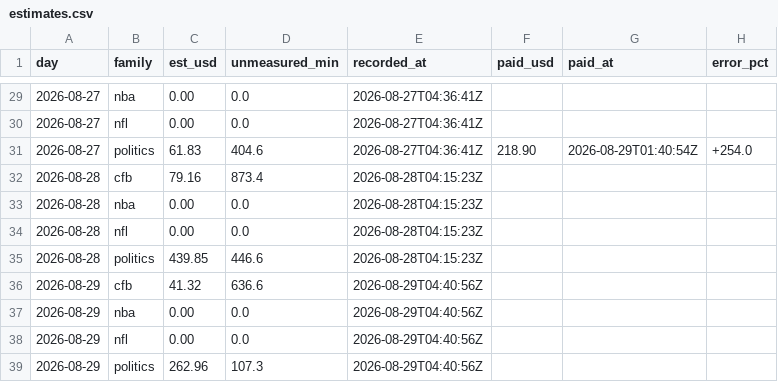
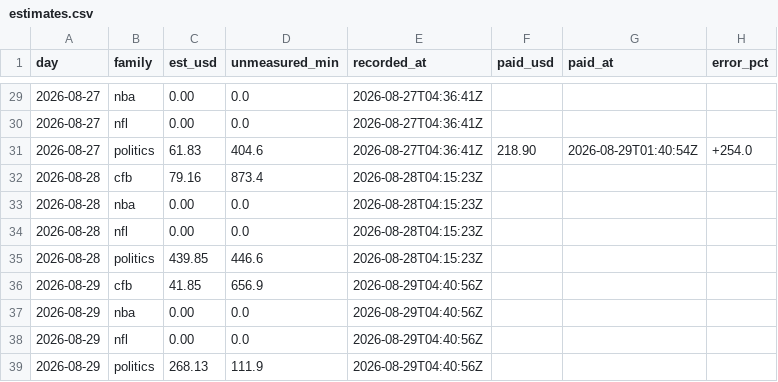
Before and after one commit to christophercox2-boop/liquidity-rewards, a CSV file: data/estimates.csv, drawn as a sheet; only a part is shown, gaps mark what is left out.

Commit message:
estimates: 2 rows [skip ci]

```diff
--- a/data/estimates.csv
+++ b/data/estimates.csv
@@ -35,5 +35,5 @@ day,family,est_usd,unmeasured_min,recorded_at,paid_usd,paid_at,error_pct
 2026-08-28,politics,439.85,446.6,2026-08-28T04:15:23Z,,,
-2026-08-29,cfb,41.32,636.6,2026-08-29T04:40:56Z,,,
+2026-08-29,cfb,41.85,656.9,2026-08-29T04:40:56Z,,,
 2026-08-29,nba,0.00,0.0,2026-08-29T04:40:56Z,,,
 2026-08-29,nfl,0.00,0.0,2026-08-29T04:40:56Z,,,
-2026-08-29,politics,262.96,107.3,2026-08-29T04:40:56Z,,,
+2026-08-29,politics,268.13,111.9,2026-08-29T04:40:56Z,,,
```
